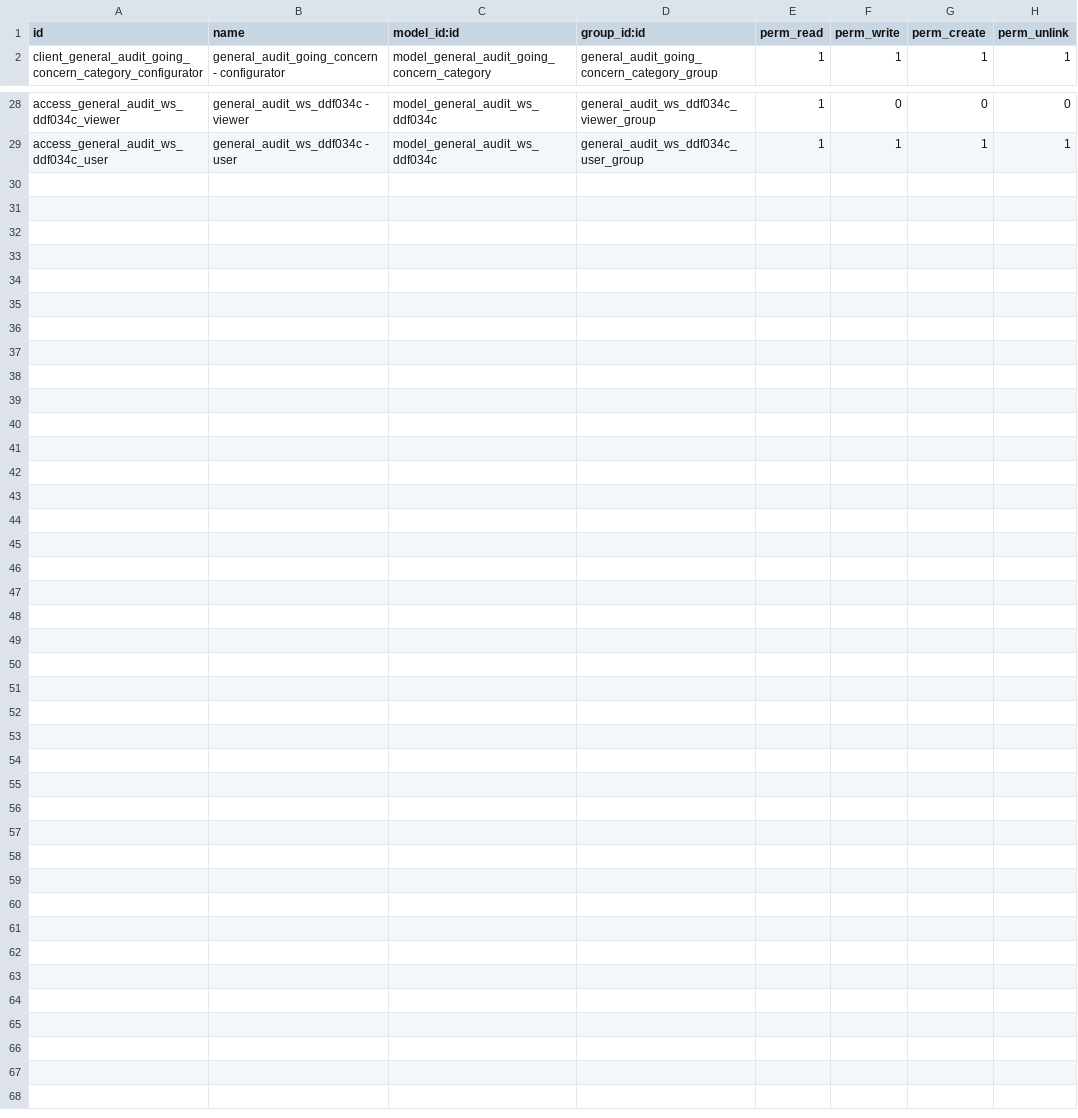
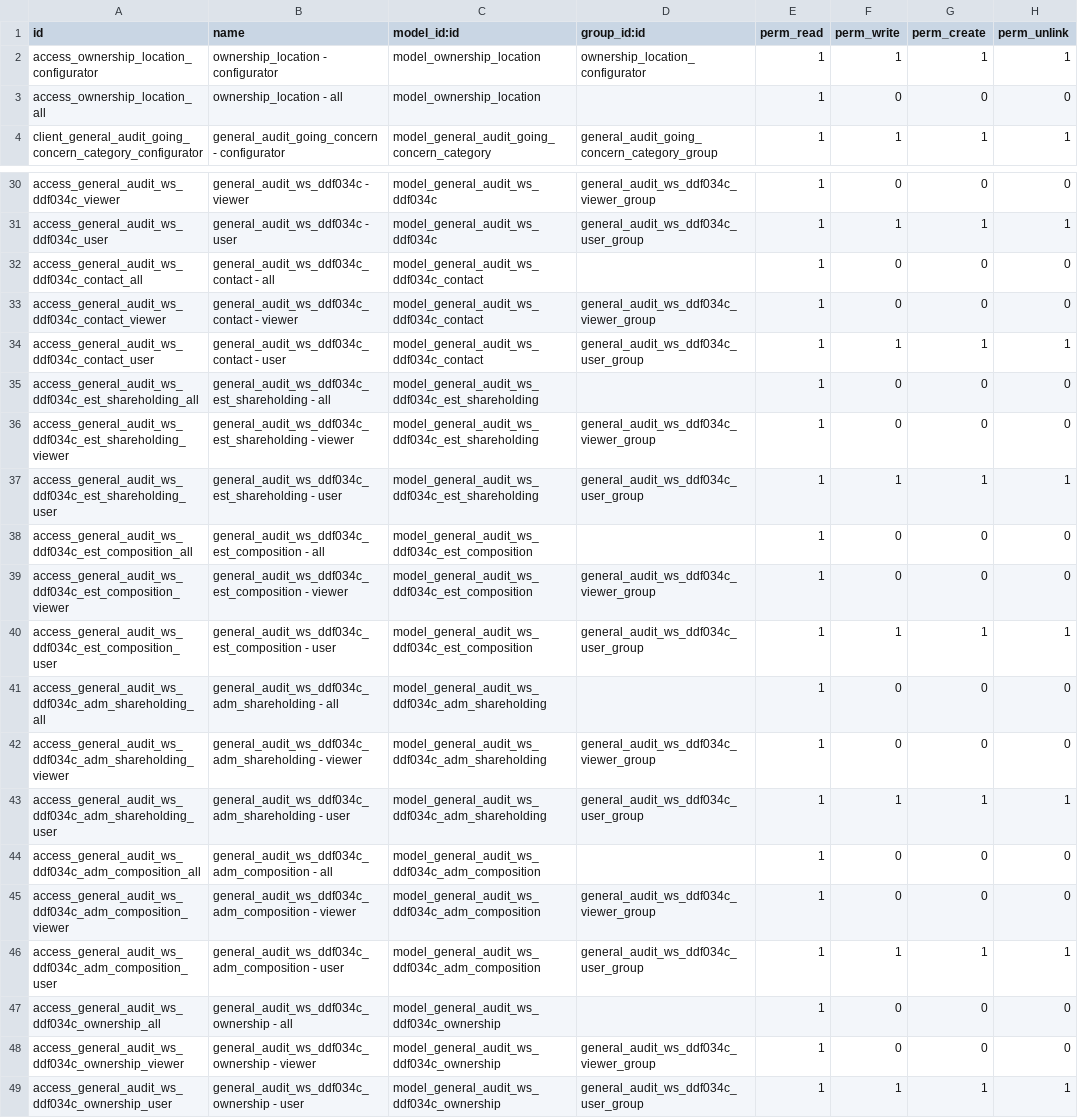
Before and after one commit to open-synergy/ssi-general-audit, a CSV file: ssi_general_audit_worksheet_understanding_entity/security/ir.model.access.csv, drawn as a sheet; only a part is shown, gaps mark what is left out; the diff names each change by its address in the sheet, - before the commit and + after, or states it on an @@ line.

```diff
--- a/ssi_general_audit_worksheet_understanding_entity/security/ir.model.access.csv
+++ b/ssi_general_audit_worksheet_understanding_entity/security/ir.model.access.csv
+row 2: access_ownership_location_configurator | ownership_location - configurator | model_ownership_location | ownership_location_configurator | 1 | 1 | 1 | 1
+row 3: access_ownership_location_all | ownership_location - all | model_ownership_location |  | 1 | 0 | 0 | 0
+row 32: access_general_audit_ws_ddf034c_contact_all | general_audit_ws_ddf034c_contact - all | model_general_audit_ws_ddf034c_contact |  | 1 | 0 | 0 | 0
+row 33: access_general_audit_ws_ddf034c_contact_viewer | general_audit_ws_ddf034c_contact - viewer | model_general_audit_ws_ddf034c_contact | general_audit_ws_ddf034c_viewer_group | 1 | 0 | 0 | 0
+row 34: access_general_audit_ws_ddf034c_contact_user | general_audit_ws_ddf034c_contact - user | model_general_audit_ws_ddf034c_contact | general_audit_ws_ddf034c_user_group | 1 | 1 | 1 | 1
+row 35: access_general_audit_ws_ddf034c_est_shareholding_all | general_audit_ws_ddf034c_est_shareholding - all | model_general_audit_ws_ddf034c_est_shareholding |  | 1 | 0 | 0 | 0
+row 36: access_general_audit_ws_ddf034c_est_shareholding_viewer | general_audit_ws_ddf034c_est_shareholding - viewer | model_general_audit_ws_ddf034c_est_shareholding | general_audit_ws_ddf034c_viewer_group | 1 | 0 | 0 | 0
+row 37: access_general_audit_ws_ddf034c_est_shareholding_user | general_audit_ws_ddf034c_est_shareholding - user | model_general_audit_ws_ddf034c_est_shareholding | general_audit_ws_ddf034c_user_group | 1 | 1 | 1 | 1
+row 38: access_general_audit_ws_ddf034c_est_composition_all | general_audit_ws_ddf034c_est_composition - all | model_general_audit_ws_ddf034c_est_composition |  | 1 | 0 | 0 | 0
+row 39: access_general_audit_ws_ddf034c_est_composition_viewer | general_audit_ws_ddf034c_est_composition - viewer | model_general_audit_ws_ddf034c_est_composition | general_audit_ws_ddf034c_viewer_group | 1 | 0 | 0 | 0
+row 40: access_general_audit_ws_ddf034c_est_composition_user | general_audit_ws_ddf034c_est_composition - user | model_general_audit_ws_ddf034c_est_composition | general_audit_ws_ddf034c_user_group | 1 | 1 | 1 | 1
+row 41: access_general_audit_ws_ddf034c_adm_shareholding_all | general_audit_ws_ddf034c_adm_shareholding - all | model_general_audit_ws_ddf034c_adm_shareholding |  | 1 | 0 | 0 | 0
+row 42: access_general_audit_ws_ddf034c_adm_shareholding_viewer | general_audit_ws_ddf034c_adm_shareholding - viewer | model_general_audit_ws_ddf034c_adm_shareholding | general_audit_ws_ddf034c_viewer_group | 1 | 0 | 0 | 0
+row 43: access_general_audit_ws_ddf034c_adm_shareholding_user | general_audit_ws_ddf034c_adm_shareholding - user | model_general_audit_ws_ddf034c_adm_shareholding | general_audit_ws_ddf034c_user_group | 1 | 1 | 1 | 1
+row 44: access_general_audit_ws_ddf034c_adm_composition_all | general_audit_ws_ddf034c_adm_composition - all | model_general_audit_ws_ddf034c_adm_composition |  | 1 | 0 | 0 | 0
+row 45: access_general_audit_ws_ddf034c_adm_composition_viewer | general_audit_ws_ddf034c_adm_composition - viewer | model_general_audit_ws_ddf034c_adm_composition | general_audit_ws_ddf034c_viewer_group | 1 | 0 | 0 | 0
+row 46: access_general_audit_ws_ddf034c_adm_composition_user | general_audit_ws_ddf034c_adm_composition - user | model_general_audit_ws_ddf034c_adm_composition | general_audit_ws_ddf034c_user_group | 1 | 1 | 1 | 1
+row 47: access_general_audit_ws_ddf034c_ownership_all | general_audit_ws_ddf034c_ownership - all | model_general_audit_ws_ddf034c_ownership |  | 1 | 0 | 0 | 0
+row 48: access_general_audit_ws_ddf034c_ownership_viewer | general_audit_ws_ddf034c_ownership - viewer | model_general_audit_ws_ddf034c_ownership | general_audit_ws_ddf034c_viewer_group | 1 | 0 | 0 | 0
+row 49: access_general_audit_ws_ddf034c_ownership_user | general_audit_ws_ddf034c_ownership - user | model_general_audit_ws_ddf034c_ownership | general_audit_ws_ddf034c_user_group | 1 | 1 | 1 | 1
```
Also changed, not shown: 20 other files.
